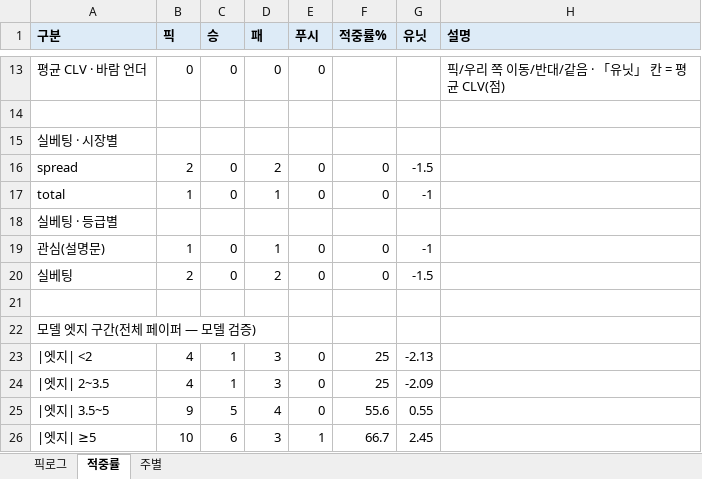
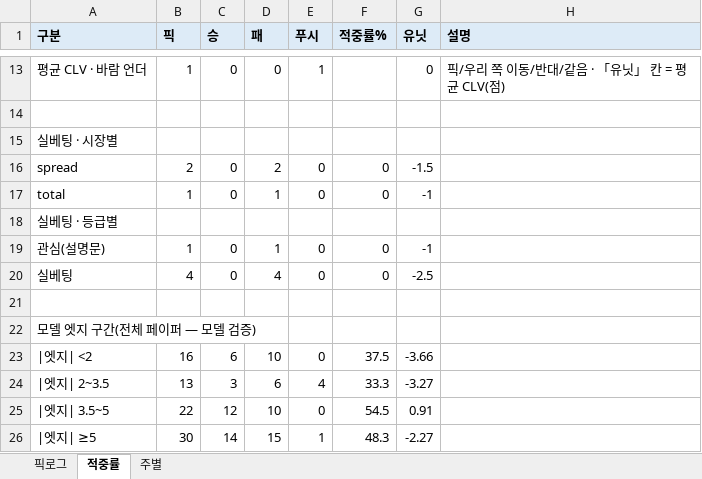
Before and after one commit to hyongdopaulyoon-sketch/hyongdopaulyoon-sketch-nfl-weekly, an Excel workbook: data/NFL_픽_추적기.xlsx, sheet 적중률, drawn as a sheet; only a part is shown, gaps mark what is left out; values as stored, in another font and other column widths than the file's, no borders; the diff covers the shown part only; the diff names each change by its address in the sheet, - before the commit and + after, or states it on an @@ line.

```diff
--- a/data/NFL_픽_추적기.xlsx (sheet 적중률)
+++ b/data/NFL_픽_추적기.xlsx (sheet 적중률)
-B13 (픽): 0
+B13 (픽): 1
-E13 (푸시): 0
+E13 (푸시): 1
-G13 (유닛): (empty)
+G13 (유닛): 0
-B20 (픽): 2
+B20 (픽): 4
-D20 (패): 2
+D20 (패): 4
-G20 (유닛): -1.5
+G20 (유닛): -2.5
-B23 (픽): 4
+B23 (픽): 16
-C23 (승): 1
+C23 (승): 6
-D23 (패): 3
+D23 (패): 10
-F23 (적중률%): 25
+F23 (적중률%): 37.5
-G23 (유닛): -2.13
+G23 (유닛): -3.66
-B24 (픽): 4
+B24 (픽): 13
-C24 (승): 1
+C24 (승): 3
-D24 (패): 3
+D24 (패): 6
-E24 (푸시): 0
+E24 (푸시): 4
-F24 (적중률%): 25
+F24 (적중률%): 33.3
-G24 (유닛): -2.09
+G24 (유닛): -3.27
-B25 (픽): 9
+B25 (픽): 22
-C25 (승): 5
+C25 (승): 12
-D25 (패): 4
+D25 (패): 10
-F25 (적중률%): 55.6
+F25 (적중률%): 54.5
-G25 (유닛): 0.55
+G25 (유닛): 0.91
-B26 (픽): 10
+B26 (픽): 30
-C26 (승): 6
+C26 (승): 14
-D26 (패): 3
+D26 (패): 15
-F26 (적중률%): 66.7
+F26 (적중률%): 48.3
-G26 (유닛): 2.45
+G26 (유닛): -2.27
```
Also changed, not shown: 31 edited cells elsewhere in this sheet, sheet 픽로그, sheet 주별, 7 other files.
